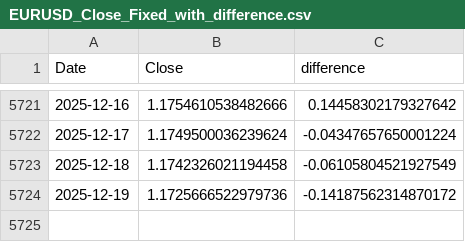
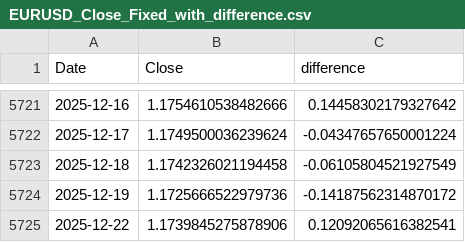
Before and after one commit to sria-the-fury/ANN-for-Time-Series-Forex-PyNote, a CSV file: EURUSD_Close_Fixed_with_difference.csv, drawn as a sheet; only a part is shown, gaps mark what is left out; the diff names each change by its address in the sheet, - before the commit and + after, or states it on an @@ line.

```diff
--- a/EURUSD_Close_Fixed_with_difference.csv
+++ b/EURUSD_Close_Fixed_with_difference.csv
+row 5725: 2025-12-22 | 1.1739845275878906 | 0.12092065616382541
```
Also changed, not shown: EURUSD_Close_Fixed.csv, main_data_table.csv, 1 other file.
